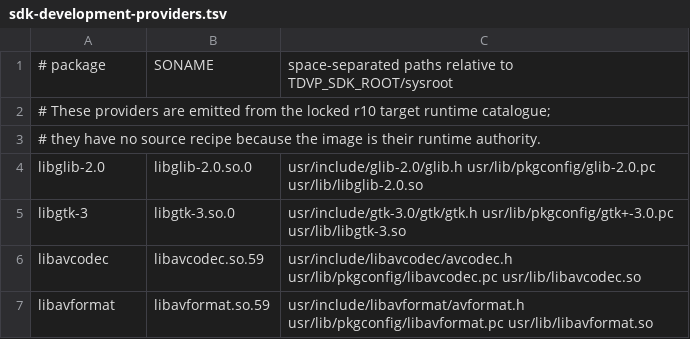
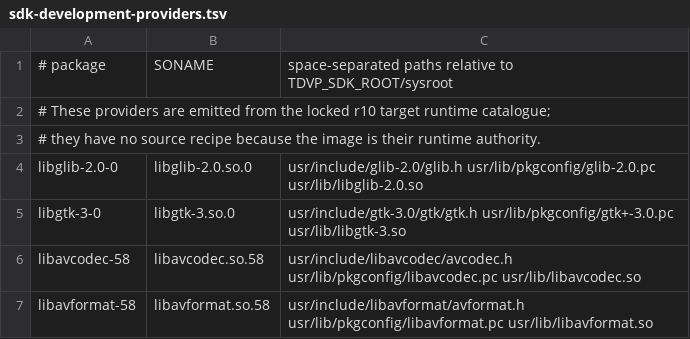
Before and after one commit to vicliu624/embedded-opkg-feed, a TSV file: platforms/tdvp-k230-r1/sdk-development-providers.tsv, drawn as a sheet.

Commit message:
feed: align SDK providers with r10 runtime

```diff
--- a/platforms/tdvp-k230-r1/sdk-development-providers.tsv
+++ b/platforms/tdvp-k230-r1/sdk-development-providers.tsv
@@ -3,5 +3,5 @@
 # they have no source recipe because the image is their runtime authority.
-libglib-2.0|libglib-2.0.so.0|usr/include/glib-2.0/glib.h usr/lib/pkgconfig/glib-2.0.pc usr/lib/libglib-2.0.so
-libgtk-3|libgtk-3.so.0|usr/include/gtk-3.0/gtk/gtk.h usr/lib/pkgconfig/gtk+-3.0.pc usr/lib/libgtk-3.so
-libavcodec|libavcodec.so.59|usr/include/libavcodec/avcodec.h usr/lib/pkgconfig/libavcodec.pc usr/lib/libavcodec.so
-libavformat|libavformat.so.59|usr/include/libavformat/avformat.h usr/lib/pkgconfig/libavformat.pc usr/lib/libavformat.so
+libglib-2.0-0|libglib-2.0.so.0|usr/include/glib-2.0/glib.h usr/lib/pkgconfig/glib-2.0.pc usr/lib/libglib-2.0.so
+libgtk-3-0|libgtk-3.so.0|usr/include/gtk-3.0/gtk/gtk.h usr/lib/pkgconfig/gtk+-3.0.pc usr/lib/libgtk-3.so
+libavcodec-58|libavcodec.so.58|usr/include/libavcodec/avcodec.h usr/lib/pkgconfig/libavcodec.pc usr/lib/libavcodec.so
+libavformat-58|libavformat.so.58|usr/include/libavformat/avformat.h usr/lib/pkgconfig/libavformat.pc usr/lib/libavformat.so
```
Also changed, not shown: 3 other files.
